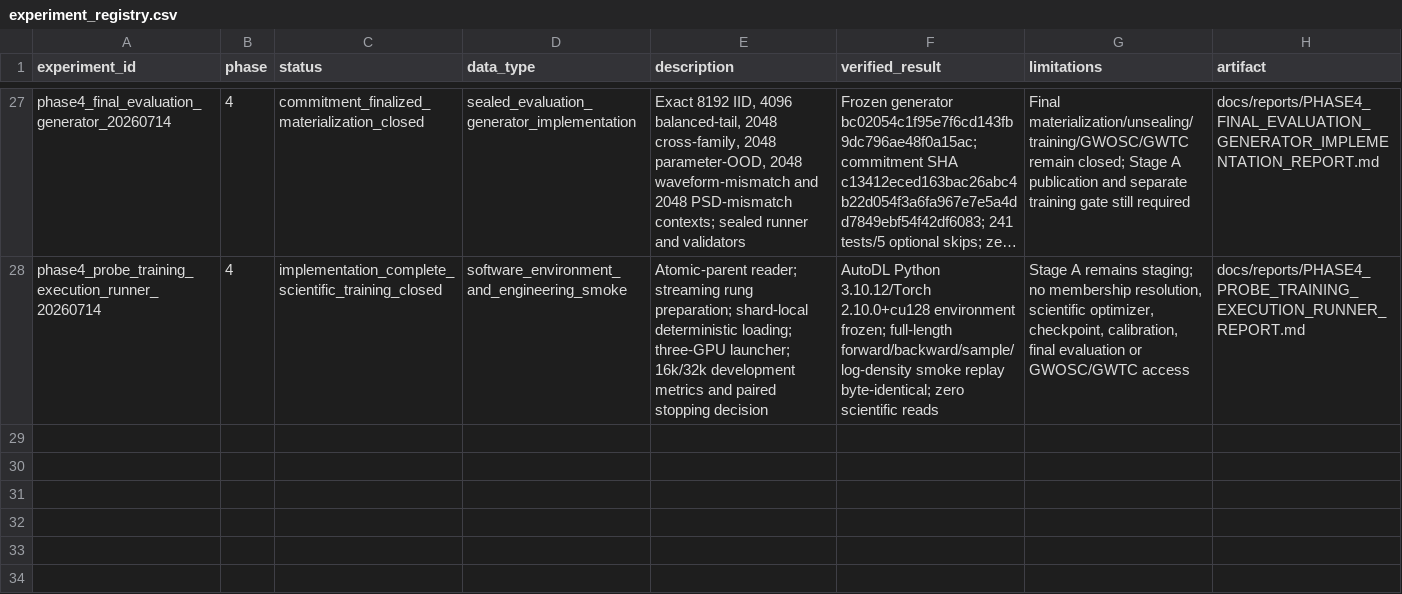
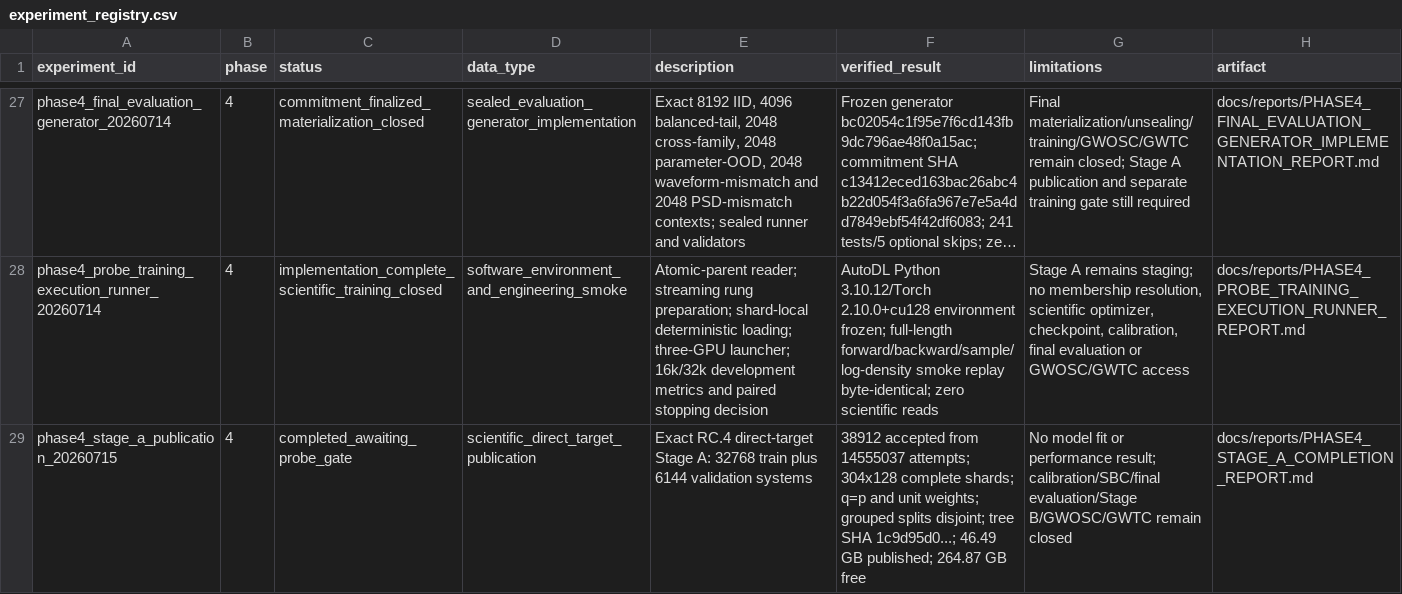
Before and after one commit to lanhung/gw-ampl-est, a CSV file: results/experiment_registry.csv, drawn as a sheet; only a part is shown, gaps mark what is left out; long unchanged cells end in …; the diff names each change by its address in the sheet, - before the commit and + after, or states it on an @@ line.

```diff
--- a/results/experiment_registry.csv
+++ b/results/experiment_registry.csv
+row 29: phase4_stage_a_publication_20260715 | 4 | completed_awaiting_probe_gate | scientific_direct_target_publication | Exact RC.4 direct-target Stage A: 32768 train plus 6144 validation systems | 38912 accepted from 14555037 attempts; 304x128 complete shards; q=p and unit weights; grouped splits disjoint; tree SHA 1c9d95d0...; 46.49 GB published; 264.87 GB free | No model fit or performance result; calibration/SBC/final evaluation/Stage B/GWOSC/GWTC remain closed | docs/reports/PHASE4_STAGE_A_COMPLETION_REPORT.md
```
Also changed, not shown: 10 other files.
